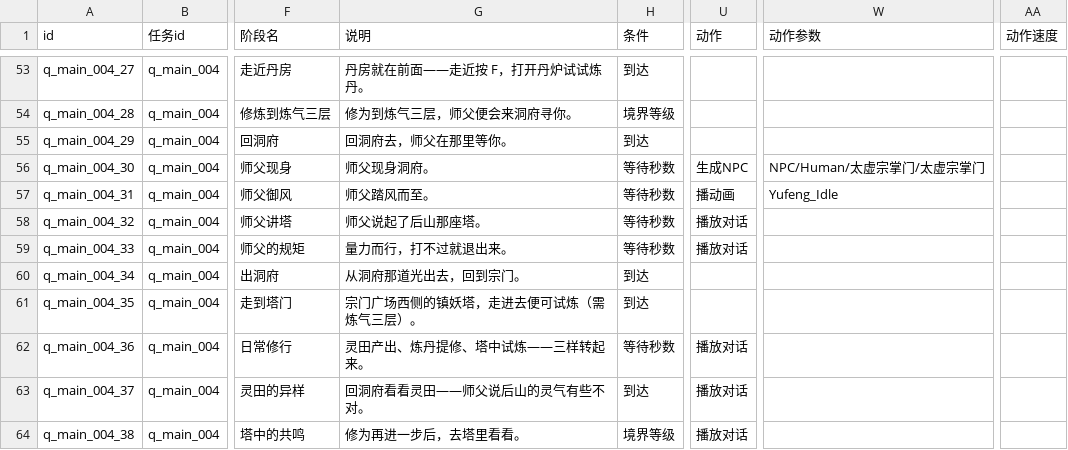
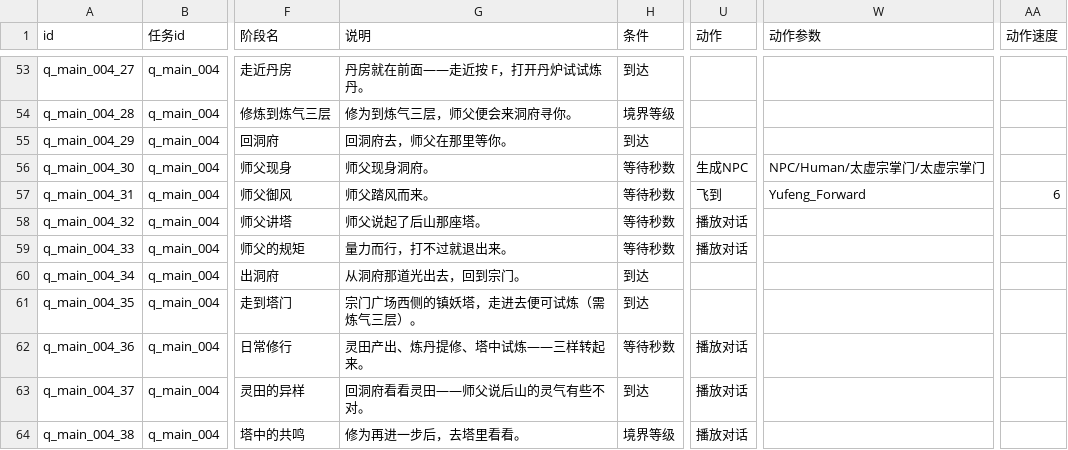
Before and after one commit to BerryP1e/project-cultivation, a CSV file: cultivation/Assets/Data/Tables/任务表.csv, drawn as a sheet; only a part is shown, gaps mark what is left out; the diff names each change by its address in the sheet, - before the commit and + after, or states it on an @@ line.

Commit message:
师父御风：改用 `飞到`（大师兄那条路），实测真悬停了
用户选了方案①「走大师兄那条现成的路」。
阶段31「师父御风」从 `播动画 Yufeng_Idle` 改成 **`飞到`**（动作参数 `Yufeng_Forward`、动作速度 6、
坐标留空 = 飞向玩家身前 2 米）。

为什么裸的 `播动画` 不行、`飞到` 行：`飞过去()` 的流程是
`Yufeng_TakeOff` →0.45s→ 前进状态 → 自己 `MoveTowards` 位移 → 到点 `Yufeng_Idle`，
一气把"升空 / 前进 / 悬停"演完；而站着不动的 NPC 只播一个御风姿态，
会被 NPC 自己的待机行为按回 `idle`（实测：派发了 `播动画 Yufeng_Idle`，
但 `IsName("Yufeng_Idle")=False`、一直在 `idle`）。

实测（Play，洞府）：
- 日志 `太虚宗掌门_任务生成 飞向玩家实时位置 (0.00, 0.02, 2.00)` / `调度：飞到 (0.00, 0.02, 2.00)`
- Animator：t+0.4s 还在 idle（升空淡入中）→ **t+1.1s 起 `✅Yufeng_Idle`、片段 `大师兄_御风_Idle`**，
  之后连测 4 次 + 再等 2 秒都保持悬停
- 落点：玩家 (0.00,0.02,0.00)、师父 (0.00,0.02,2.19) → **身前 2.19 米**
- 截图 `screenshots/师父御风.png`：他站在主角旁边，对话「师父：你来了。」正常弹出
- 注：高度仍是 0.02 —— 御风的"浮空感"在动画姿态里，不在 transform 上（和大师兄一致）

顺带修正上一版的两处列号错误（我把 25/26 两列搞混过：25 = 等待秒、26 = 动作速度）。

```diff
--- a/cultivation/Assets/Data/Tables/任务表.csv
+++ b/cultivation/Assets/Data/Tables/任务表.csv
-G57 (说明): 师父踏风而至。
+G57 (说明): 师父踏风而来。
-U57 (动作): 播动画
+U57 (动作): 飞到
-W57 (动作参数): Yufeng_Idle
+W57 (动作参数): Yufeng_Forward
-AA57 (动作速度): (empty)
+AA57 (动作速度): 6
```
Also changed, not shown: 1 other file.
